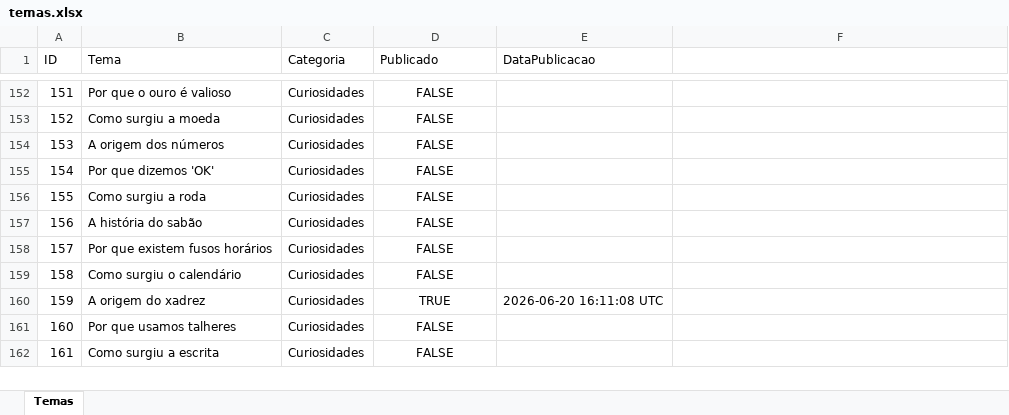
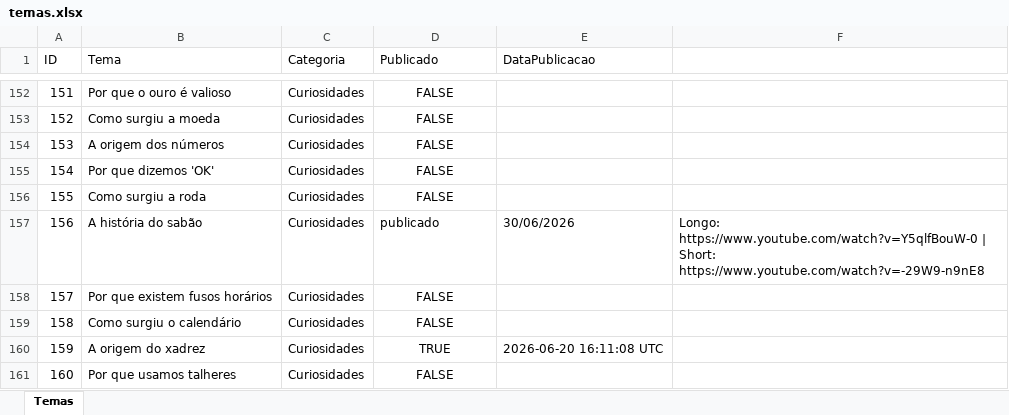
Before and after one commit to wilianjanez/InfoClubYT, an Excel workbook: temas/temas.xlsx, sheet Temas, drawn as a sheet; only a part is shown, gaps mark what is left out; the shorter side is filled out with more unchanged rows; values as stored, in another font and other column widths than the file's, no borders; the diff names each change by its address in the sheet, - before the commit and + after, or states it on an @@ line.

```diff
--- a/temas/temas.xlsx (sheet Temas)
+++ b/temas/temas.xlsx (sheet Temas)
-D157 (Publicado): FALSE
+D157 (Publicado): publicado
-D157 alignment: center
+D157 alignment: left
-E157 (DataPublicacao): (empty)
+E157 (DataPublicacao): 30/06/2026
-F157: (empty)
+F157: Longo: https://www.youtube.com/watch?v=Y5qlfBouW-0 | Short: https://www.youtube.com/watch?v=-29W9-n9nE8
```
